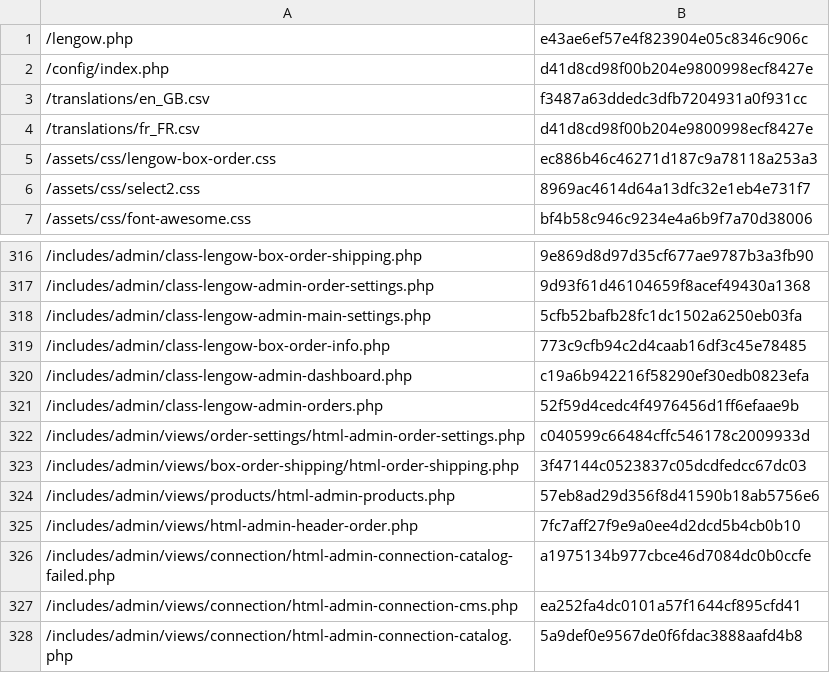
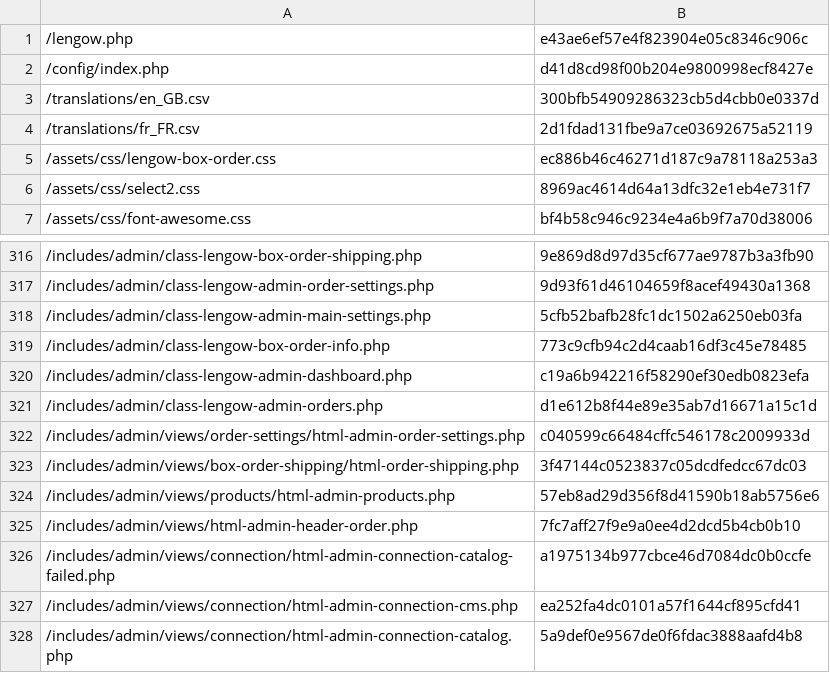
Before and after one commit to lengow/plugin-woocommerce, a CSV file: config/checkmd5.csv, drawn as a sheet; only a part is shown, gaps mark what is left out.

Commit message:
PST-20458: missing translation for status order new

```diff
--- a/config/checkmd5.csv
+++ b/config/checkmd5.csv
@@ -2,4 +2,4 @@
 /config/index.php|d41d8cd98f00b204e9800998ecf8427e
-/translations/en_GB.csv|f3487a63ddedc3dfb7204931a0f931cc
-/translations/fr_FR.csv|d41d8cd98f00b204e9800998ecf8427e
+/translations/en_GB.csv|300bfb54909286323cb5d4cbb0e0337d
+/translations/fr_FR.csv|2d1fdad131fbe9a7ce03692675a52119
 /assets/css/lengow-box-order.css|ec886b46c46271d187c9a78118a253a3
@@ -320,3 +320,3 @@
 /includes/admin/class-lengow-admin-dashboard.php|c19a6b942216f58290ef30edb0823efa
-/includes/admin/class-lengow-admin-orders.php|52f59d4cedc4f4976456d1ff6efaae9b
+/includes/admin/class-lengow-admin-orders.php|d1e612b8f44e89e35ab7d16671a15c1d
 /includes/admin/views/order-settings/html-admin-order-settings.php|c040599c66484cffc546178c2009933d
```
Also changed, not shown: 4 other files.
